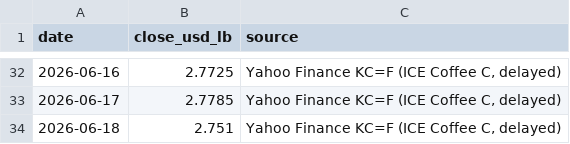
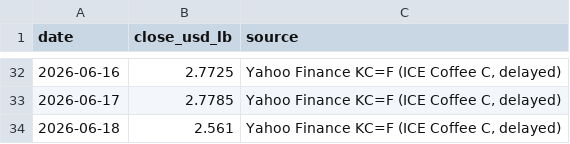
Before and after one commit to kyh30628-del/coffee_lab, a CSV file: data-engine/data/clean/coffee_c.csv, drawn as a sheet; only a part is shown, gaps mark what is left out.

```diff
--- a/data-engine/data/clean/coffee_c.csv
+++ b/data-engine/data/clean/coffee_c.csv
@@ -33,2 +33,2 @@ date,close_usd_lb,source
 2026-06-17,2.7785,"Yahoo Finance KC=F (ICE Coffee C, delayed)"
-2026-06-18,2.751,"Yahoo Finance KC=F (ICE Coffee C, delayed)"
+2026-06-18,2.561,"Yahoo Finance KC=F (ICE Coffee C, delayed)"
```
Also changed, not shown: 31 other files.
